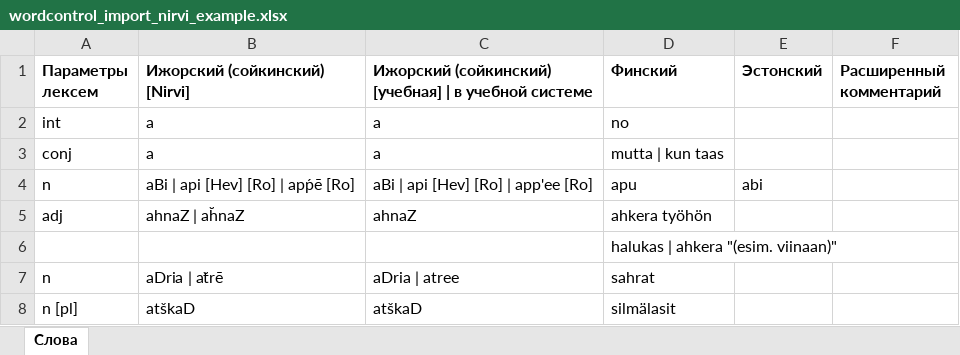
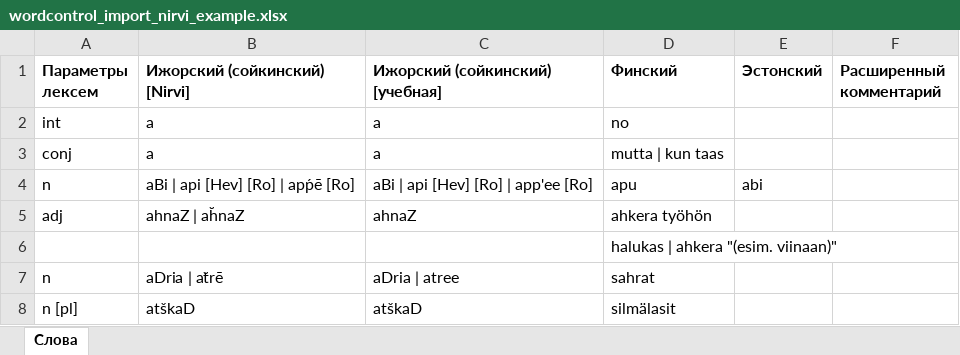
Before and after one commit to krom-attic/wordcontrol_old, an Excel workbook: docs/wordcontrol_import_nirvi_example.xlsx, sheet Слова, drawn as a sheet; values as stored, in another font and other column widths than the file's, no borders; the diff names each change by its address in the sheet, - before the commit and + after, or states it on an @@ line.

```diff
--- a/docs/wordcontrol_import_nirvi_example.xlsx (sheet Слова)
+++ b/docs/wordcontrol_import_nirvi_example.xlsx (sheet Слова)
-C1: Ижорский (сойкинский) [учебная] | в учебной системе
+C1: Ижорский (сойкинский) [учебная]
```
Also changed, not shown: 6 other files.
